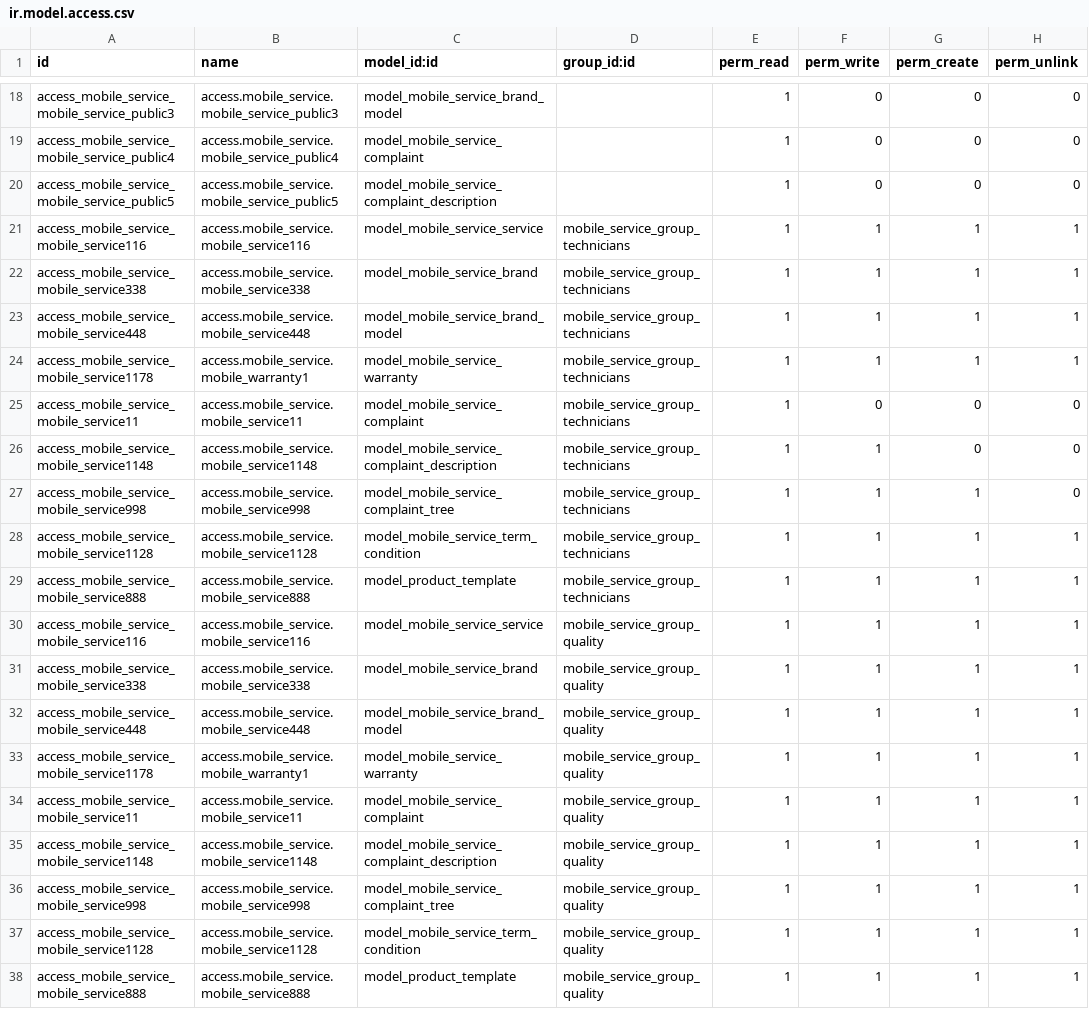
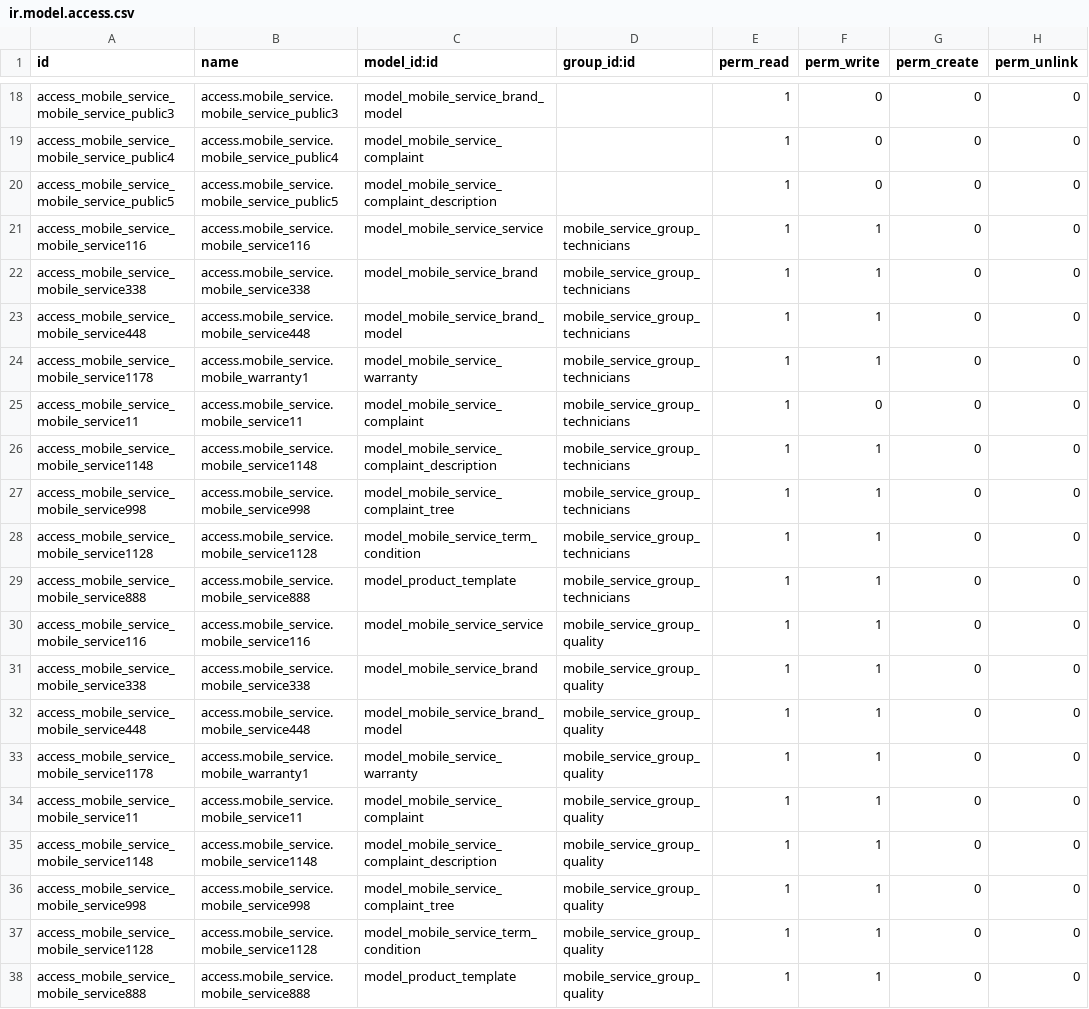
Before and after one commit to Jacky-odoo/odoo-mobile-service, a CSV file: mobile_service/security/ir.model.access.csv, drawn as a sheet; only a part is shown, gaps mark what is left out; the diff covers the shown part only.

Commit message:
access to create and unlink data is delete for all rules Except manager

```diff
--- a/mobile_service/security/ir.model.access.csv
+++ b/mobile_service/security/ir.model.access.csv
@@ -20,19 +20,19 @@ access_mobile_service_mobile_service_public4,access.mobile_service.mobile_servic
 access_mobile_service_mobile_service_public5,access.mobile_service.mobile_service_public5,model_mobile_service_complaint_description,,1,0,0,0
-access_mobile_service_mobile_service116,access.mobile_service.mobile_service116,model_mobile_service_service,mobile_service_group_technicians,1,1,1,1
-access_mobile_service_mobile_service338,access.mobile_service.mobile_service338,model_mobile_service_brand,mobile_service_group_technicians,1,1,1,1
-access_mobile_service_mobile_service448,access.mobile_service.mobile_service448,model_mobile_service_brand_model,mobile_service_group_technicians,1,1,1,1
-access_mobile_service_mobile_service1178,access.mobile_service.mobile_warranty1,model_mobile_service_warranty,mobile_service_group_technicians,1,1,1,1
+access_mobile_service_mobile_service116,access.mobile_service.mobile_service116,model_mobile_service_service,mobile_service_group_technicians,1,1,0,0
+access_mobile_service_mobile_service338,access.mobile_service.mobile_service338,model_mobile_service_brand,mobile_service_group_technicians,1,1,0,0
+access_mobile_service_mobile_service448,access.mobile_service.mobile_service448,model_mobile_service_brand_model,mobile_service_group_technicians,1,1,0,0
+access_mobile_service_mobile_service1178,access.mobile_service.mobile_warranty1,model_mobile_service_warranty,mobile_service_group_technicians,1,1,0,0
 access_mobile_service_mobile_service11,access.mobile_service.mobile_service11,model_mobile_service_complaint,mobile_service_group_technicians,1,0,0,0
 access_mobile_service_mobile_service1148,access.mobile_service.mobile_service1148,model_mobile_service_complaint_description,mobile_service_group_technicians,1,1,0,0
-access_mobile_service_mobile_service998,access.mobile_service.mobile_service998,model_mobile_service_complaint_tree,mobile_service_group_technicians,1,1,1,0
-access_mobile_service_mobile_service1128,access.mobile_service.mobile_service1128,model_mobile_service_term_condition,mobile_service_group_technicians,1,1,1,1
-access_mobile_service_mobile_service888,access.mobile_service.mobile_service888,model_product_template,mobile_service_group_technicians,1,1,1,1
-access_mobile_service_mobile_service116,access.mobile_service.mobile_service116,model_mobile_service_service,mobile_service_group_quality,1,1,1,1
-access_mobile_service_mobile_service338,access.mobile_service.mobile_service338,model_mobile_service_brand,mobile_service_group_quality,1,1,1,1
-access_mobile_service_mobile_service448,access.mobile_service.mobile_service448,model_mobile_service_brand_model,mobile_service_group_quality,1,1,1,1
-access_mobile_service_mobile_service1178,access.mobile_service.mobile_warranty1,model_mobile_service_warranty,mobile_service_group_quality,1,1,1,1
-access_mobile_service_mobile_service11,access.mobile_service.mobile_service11,model_mobile_service_complaint,mobile_service_group_quality,1,1,1,1
-access_mobile_service_mobile_service1148,access.mobile_service.mobile_service1148,model_mobile_service_complaint_description,mobile_service_group_quality,1,1,1,1
-access_mobile_service_mobile_service998,access.mobile_service.mobile_service998,model_mobile_service_complaint_tree,mobile_service_group_quality,1,1,1,1
-access_mobile_service_mobile_service1128,access.mobile_service.mobile_service1128,model_mobile_service_term_condition,mobile_service_group_quality,1,1,1,1
-access_mobile_service_mobile_service888,access.mobile_service.mobile_service888,model_product_template,mobile_service_group_quality,1,1,1,1
+access_mobile_service_mobile_service998,access.mobile_service.mobile_service998,model_mobile_service_complaint_tree,mobile_service_group_technicians,1,1,0,0
+access_mobile_service_mobile_service1128,access.mobile_service.mobile_service1128,model_mobile_service_term_condition,mobile_service_group_technicians,1,1,0,0
+access_mobile_service_mobile_service888,access.mobile_service.mobile_service888,model_product_template,mobile_service_group_technicians,1,1,0,0
+access_mobile_service_mobile_service116,access.mobile_service.mobile_service116,model_mobile_service_service,mobile_service_group_quality,1,1,0,0
+access_mobile_service_mobile_service338,access.mobile_service.mobile_service338,model_mobile_service_brand,mobile_service_group_quality,1,1,0,0
+access_mobile_service_mobile_service448,access.mobile_service.mobile_service448,model_mobile_service_brand_model,mobile_service_group_quality,1,1,0,0
+access_mobile_service_mobile_service1178,access.mobile_service.mobile_warranty1,model_mobile_service_warranty,mobile_service_group_quality,1,1,0,0
+access_mobile_service_mobile_service11,access.mobile_service.mobile_service11,model_mobile_service_complaint,mobile_service_group_quality,1,1,0,0
+access_mobile_service_mobile_service1148,access.mobile_service.mobile_service1148,model_mobile_service_complaint_description,mobile_service_group_quality,1,1,0,0
+access_mobile_service_mobile_service998,access.mobile_service.mobile_service998,model_mobile_service_complaint_tree,mobile_service_group_quality,1,1,0,0
+access_mobile_service_mobile_service1128,access.mobile_service.mobile_service1128,model_mobile_service_term_condition,mobile_service_group_quality,1,1,0,0
+access_mobile_service_mobile_service888,access.mobile_service.mobile_service888,model_product_template,mobile_service_group_quality,1,1,0,0
```
Also changed, not shown: 5 edited cells elsewhere in this file.
